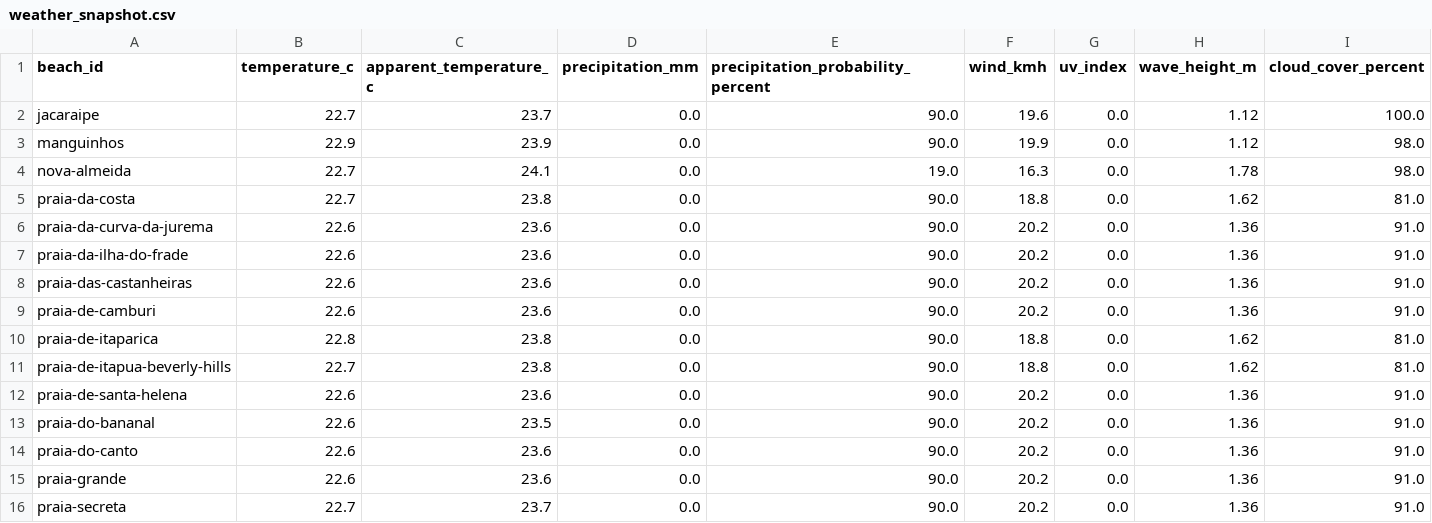
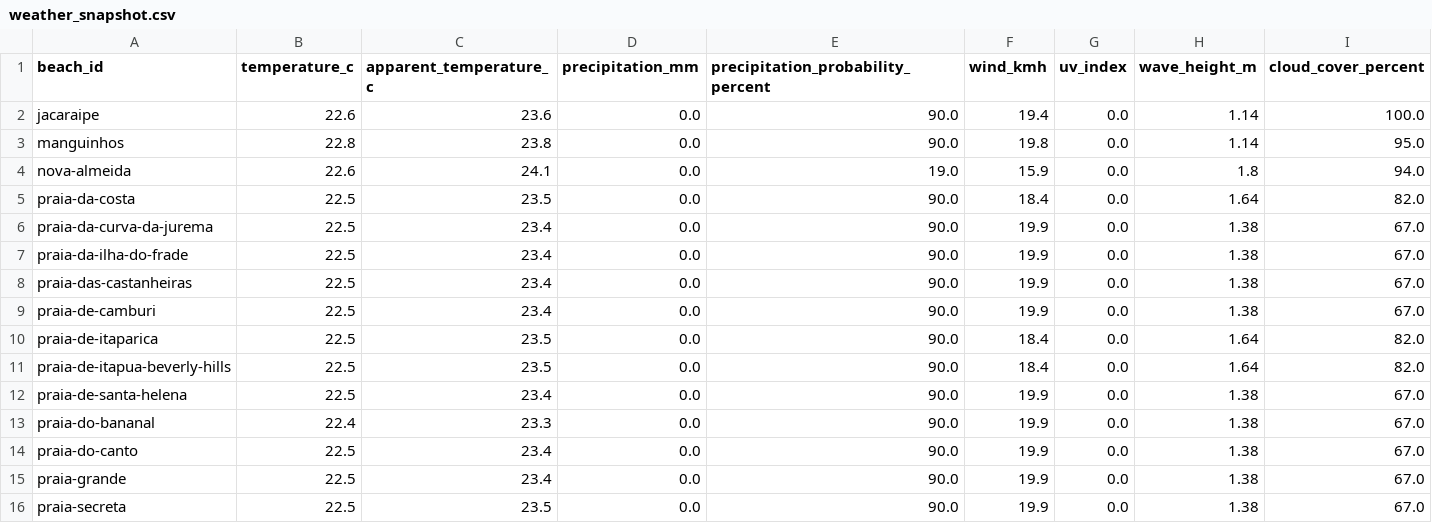
Before and after one commit to ogianpaneto/qual-praia-ir-hoje, a CSV file: data/weather_snapshot.csv, drawn as a sheet.

```diff
--- a/data/weather_snapshot.csv
+++ b/data/weather_snapshot.csv
@@ -1,16 +1,16 @@
 beach_id,temperature_c,apparent_temperature_c,precipitation_mm,precipitation_probability_percent,wind_kmh,uv_index,wave_height_m,cloud_cover_percent
-jacaraipe,22.7,23.7,0.0,90.0,19.6,0.0,1.12,100.0
-manguinhos,22.9,23.9,0.0,90.0,19.9,0.0,1.12,98.0
-nova-almeida,22.7,24.1,0.0,19.0,16.3,0.0,1.78,98.0
-praia-da-costa,22.7,23.8,0.0,90.0,18.8,0.0,1.62,81.0
-praia-da-curva-da-jurema,22.6,23.6,0.0,90.0,20.2,0.0,1.36,91.0
-praia-da-ilha-do-frade,22.6,23.6,0.0,90.0,20.2,0.0,1.36,91.0
-praia-das-castanheiras,22.6,23.6,0.0,90.0,20.2,0.0,1.36,91.0
-praia-de-camburi,22.6,23.6,0.0,90.0,20.2,0.0,1.36,91.0
-praia-de-itaparica,22.8,23.8,0.0,90.0,18.8,0.0,1.62,81.0
-praia-de-itapua-beverly-hills,22.7,23.8,0.0,90.0,18.8,0.0,1.62,81.0
-praia-de-santa-helena,22.6,23.6,0.0,90.0,20.2,0.0,1.36,91.0
-praia-do-bananal,22.6,23.5,0.0,90.0,20.2,0.0,1.36,91.0
-praia-do-canto,22.6,23.6,0.0,90.0,20.2,0.0,1.36,91.0
-praia-grande,22.6,23.6,0.0,90.0,20.2,0.0,1.36,91.0
-praia-secreta,22.7,23.7,0.0,90.0,20.2,0.0,1.36,91.0
+jacaraipe,22.6,23.6,0.0,90.0,19.4,0.0,1.14,100.0
+manguinhos,22.8,23.8,0.0,90.0,19.8,0.0,1.14,95.0
+nova-almeida,22.6,24.1,0.0,19.0,15.9,0.0,1.8,94.0
+praia-da-costa,22.5,23.5,0.0,90.0,18.4,0.0,1.64,82.0
+praia-da-curva-da-jurema,22.5,23.4,0.0,90.0,19.9,0.0,1.38,67.0
+praia-da-ilha-do-frade,22.5,23.4,0.0,90.0,19.9,0.0,1.38,67.0
+praia-das-castanheiras,22.5,23.4,0.0,90.0,19.9,0.0,1.38,67.0
+praia-de-camburi,22.5,23.4,0.0,90.0,19.9,0.0,1.38,67.0
+praia-de-itaparica,22.5,23.5,0.0,90.0,18.4,0.0,1.64,82.0
+praia-de-itapua-beverly-hills,22.5,23.5,0.0,90.0,18.4,0.0,1.64,82.0
+praia-de-santa-helena,22.5,23.4,0.0,90.0,19.9,0.0,1.38,67.0
+praia-do-bananal,22.4,23.3,0.0,90.0,19.9,0.0,1.38,67.0
+praia-do-canto,22.5,23.4,0.0,90.0,19.9,0.0,1.38,67.0
+praia-grande,22.5,23.4,0.0,90.0,19.9,0.0,1.38,67.0
+praia-secreta,22.5,23.5,0.0,90.0,19.9,0.0,1.38,67.0
```
Also changed, not shown: 7 other files.
